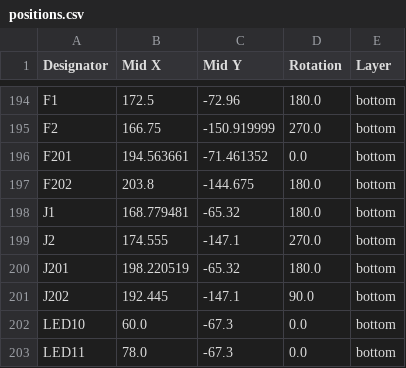
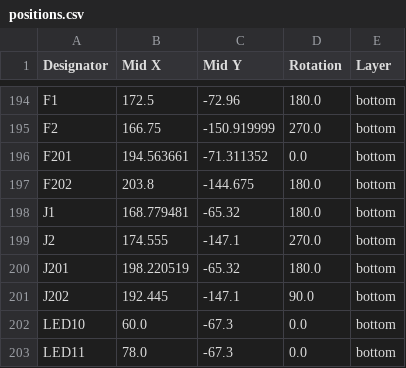
Before and after one commit to unseensnick/Velvet74, a CSV file: production/jlcpcb/positions.csv, drawn as a sheet; only a part is shown, gaps mark what is left out.

```diff
--- a/production/jlcpcb/positions.csv
+++ b/production/jlcpcb/positions.csv
@@ -195,3 +195,3 @@ F1,172.5,-72.96,180.0,bottom
 F2,166.75,-150.919999,270.0,bottom
-F201,194.563661,-71.461352,0.0,bottom
+F201,194.563661,-71.311352,0.0,bottom
 F202,203.8,-144.675,180.0,bottom
```
Also changed, not shown: production/pcbway/positions.csv, 6 other files.
